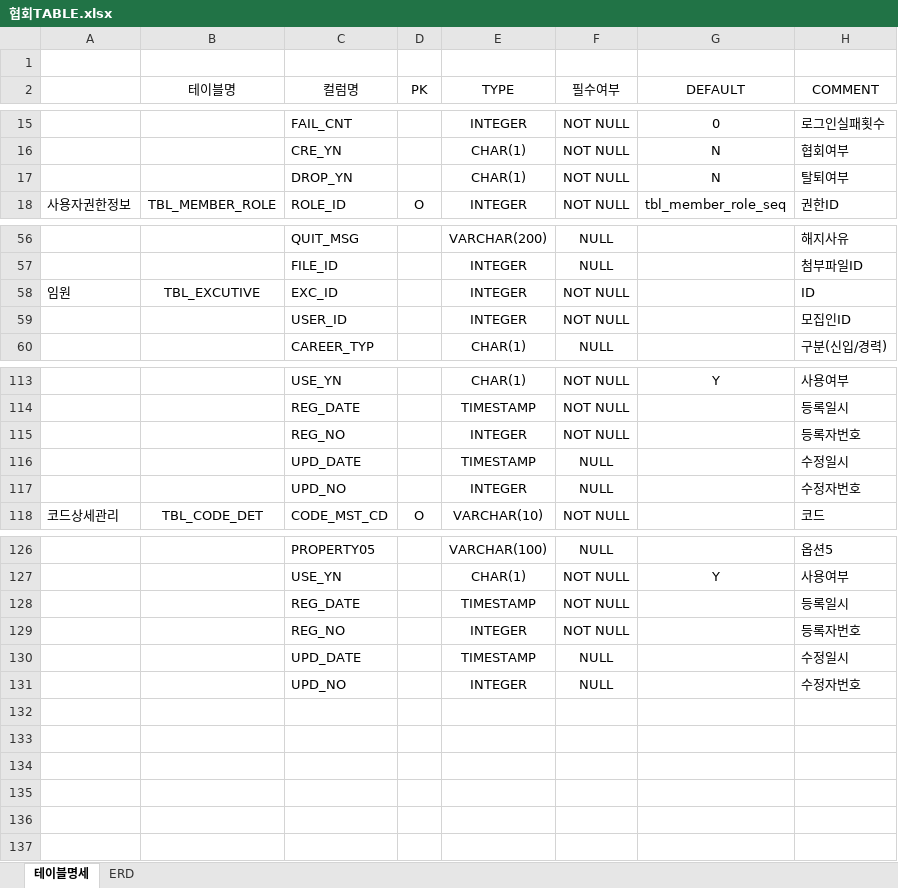
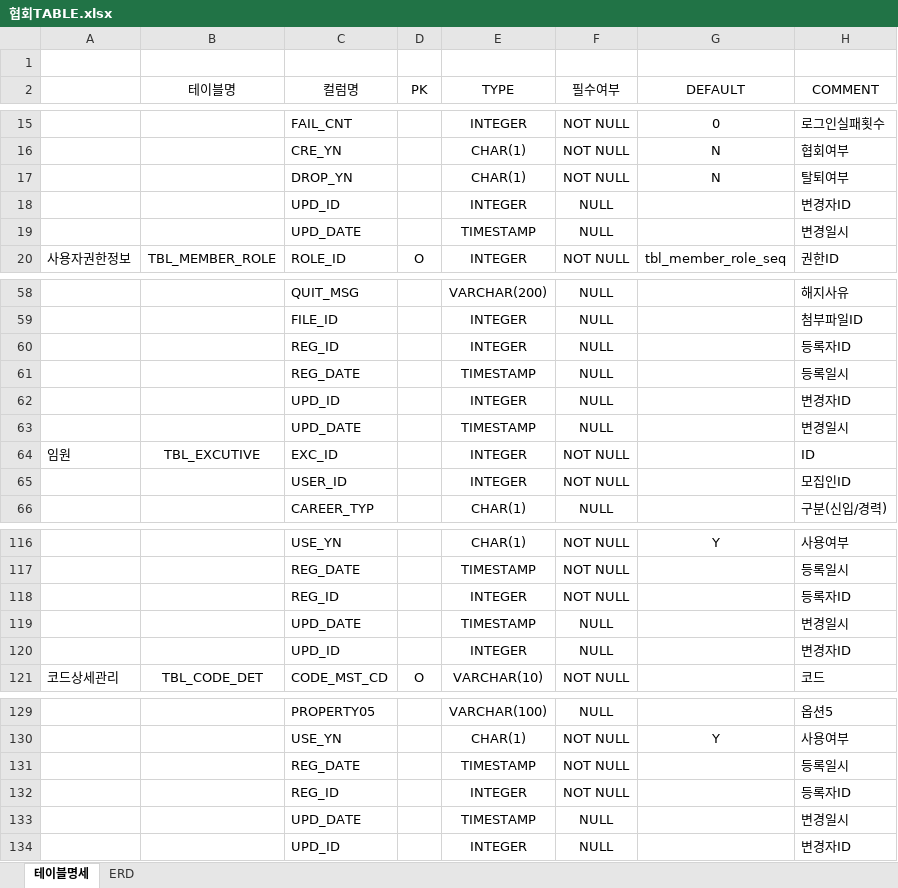
Before and after one commit to leebyungkwon/loans, an Excel workbook: src/main/document/협회TABLE.xlsx, sheet 테이블명세, drawn as a sheet; only a part is shown, gaps mark what is left out; values as stored, in another font and other column widths than the file's, no borders; addresses are those after the commit; the diff covers the shown part only; the diff names each change by its address in the sheet, - before the commit and + after, or states it on an @@ line.

```diff
--- a/src/main/document/협회TABLE.xlsx (sheet 테이블명세)
+++ b/src/main/document/협회TABLE.xlsx (sheet 테이블명세)
+row 18:  |  | UPD_ID |  | INTEGER | NULL |  | 변경자ID
+row 19:  |  | UPD_DATE |  | TIMESTAMP | NULL |  | 변경일시
+row 60:  |  | REG_ID |  | INTEGER | NULL |  | 등록자ID
+row 61:  |  | REG_DATE |  | TIMESTAMP | NULL |  | 등록일시
+row 62:  |  | UPD_ID |  | INTEGER | NULL |  | 변경자ID
+row 63:  |  | UPD_DATE |  | TIMESTAMP | NULL |  | 변경일시
-C118 (컬럼명): REG_NO
+C118 (컬럼명): REG_ID
-H118 (COMMENT): 등록자번호
+H118 (COMMENT): 등록자ID
-H119 (COMMENT): 수정일시
+H119 (COMMENT): 변경일시
-C120 (컬럼명): UPD_NO
+C120 (컬럼명): UPD_ID
-H120 (COMMENT): 수정자번호
+H120 (COMMENT): 변경자ID
-C132 (컬럼명): REG_NO
+C132 (컬럼명): REG_ID
-H132 (COMMENT): 등록자번호
+H132 (COMMENT): 등록자ID
-H133 (COMMENT): 수정일시
+H133 (COMMENT): 변경일시
-C134 (컬럼명): UPD_NO
+C134 (컬럼명): UPD_ID
-H134 (COMMENT): 수정자번호
+H134 (COMMENT): 변경자ID
```
Also changed, not shown: 3 removed rows elsewhere in this sheet, 4 other files.
